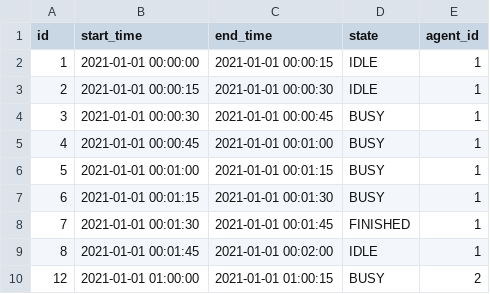
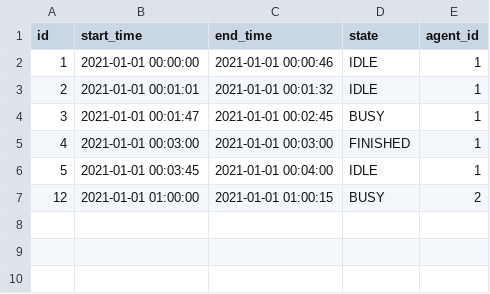
Before and after one commit to saveourtool/save-cloud, a CSV file: db/changelog/v-1/sqlRequests/agent-status.csv, drawn as a sheet.

Commit message:
feature/heartbeat-state-time(#92)
### What's done:
  * Fixed bugs

```diff
--- a/db/changelog/v-1/sqlRequests/agent-status.csv
+++ b/db/changelog/v-1/sqlRequests/agent-status.csv
@@ -1,10 +1,7 @@
 id;start_time;end_time;state;agent_id
-1;"2021-01-01 00:00:00";"2021-01-01 00:00:15";"IDLE";1
-2;"2021-01-01 00:00:15";"2021-01-01 00:00:30";"IDLE";1
-3;"2021-01-01 00:00:30";"2021-01-01 00:00:45";"BUSY";1
-4;"2021-01-01 00:00:45";"2021-01-01 00:01:00";"BUSY";1
-5;"2021-01-01 00:01:00";"2021-01-01 00:01:15";"BUSY";1
-6;"2021-01-01 00:01:15";"2021-01-01 00:01:30";"BUSY";1
-7;"2021-01-01 00:01:30";"2021-01-01 00:01:45";"FINISHED";1
-8;"2021-01-01 00:01:45";"2021-01-01 00:02:00";"IDLE";1
+1;"2021-01-01 00:00:00";"2021-01-01 00:00:46";"IDLE";1
+2;"2021-01-01 00:01:01";"2021-01-01 00:01:32";"IDLE";1
+3;"2021-01-01 00:01:47";"2021-01-01 00:02:45";"BUSY";1
+4;"2021-01-01 00:03:00";"2021-01-01 00:03:00";"FINISHED";1
+5;"2021-01-01 00:03:45";"2021-01-01 00:04:00";"IDLE";1
 12;"2021-01-01 01:00:00";"2021-01-01 01:00:15";"BUSY";2
```
Also changed, not shown: 2 other files.
